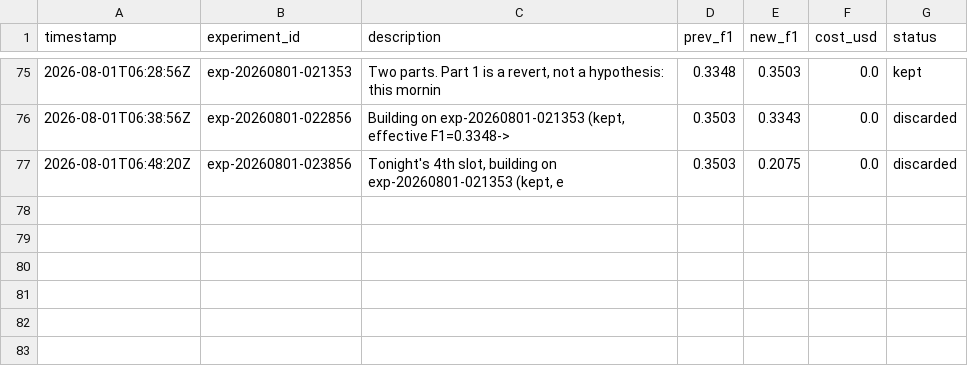
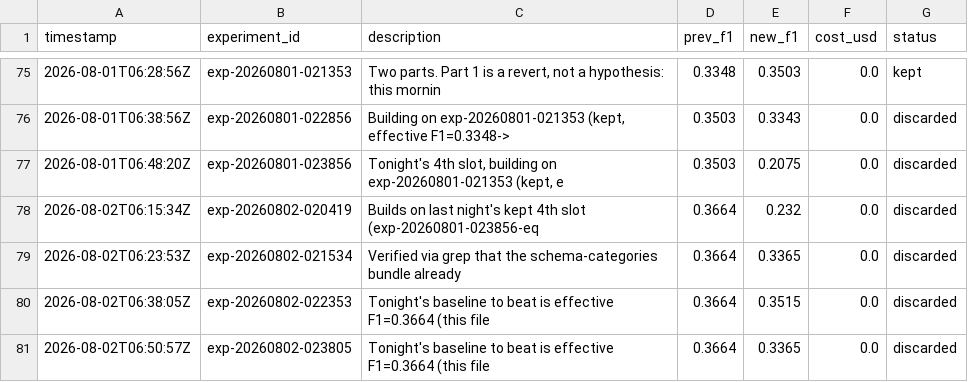
Before and after one commit to amruth9459/nanoclaw, a TSV file: groups/main/lexios-autoresearch/results.tsv, drawn as a sheet; only a part is shown, gaps mark what is left out; the diff names each change by its address in the sheet, - before the commit and + after, or states it on an @@ line.

```diff
--- a/groups/main/lexios-autoresearch/results.tsv
+++ b/groups/main/lexios-autoresearch/results.tsv
+row 78: 2026-08-02T06:15:34Z | exp-20260802-020419 | Builds on last night's kept 4th slot (exp-20260801-023856-eq | 0.3664 | 0.232 | 0.0 | discarded
+row 79: 2026-08-02T06:23:53Z | exp-20260802-021534 | Verified via grep that the schema-categories bundle already | 0.3664 | 0.3365 | 0.0 | discarded
+row 80: 2026-08-02T06:38:05Z | exp-20260802-022353 | Tonight's baseline to beat is effective F1=0.3664 (this file | 0.3664 | 0.3515 | 0.0 | discarded
+row 81: 2026-08-02T06:50:57Z | exp-20260802-023805 | Tonight's baseline to beat is effective F1=0.3664 (this file | 0.3664 | 0.3365 | 0.0 | discarded
```
Also changed, not shown: 1 other file.
